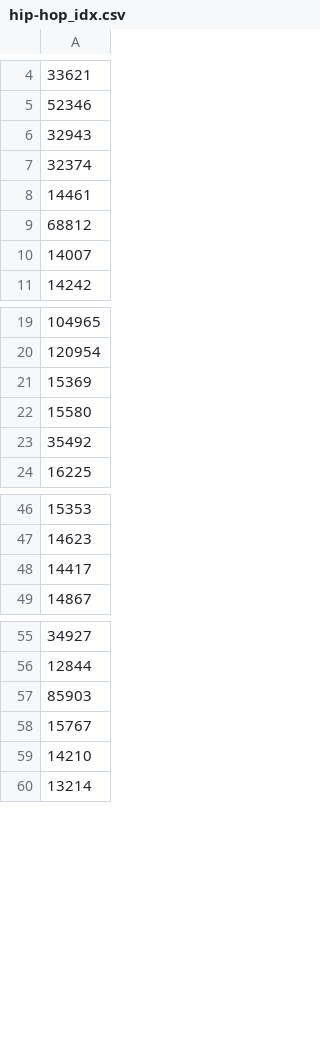
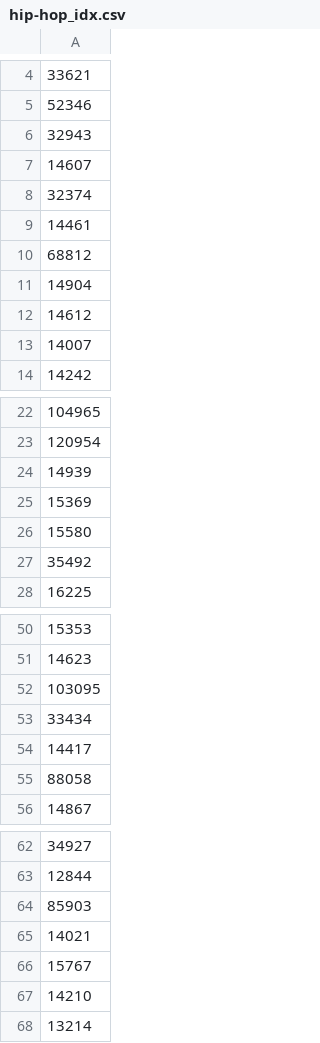
Before and after one commit to CupOfGeo/MusicModel, a CSV file: hip-hop_idx.csv, drawn as a sheet; only a part is shown, gaps mark what is left out; the diff names each change by its address in the sheet, - before the commit and + after, or states it on an @@ line.

```diff
--- a/hip-hop_idx.csv
+++ b/hip-hop_idx.csv
+row 7: 14607
+row 11: 14904
+row 12: 14612
+row 24: 14939
+row 52: 103095
+row 53: 33434
+row 55: 88058
+row 65: 14021
```
Also changed, not shown: 2 other files.
